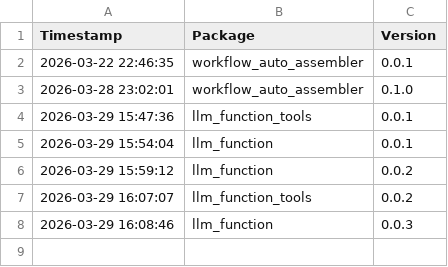
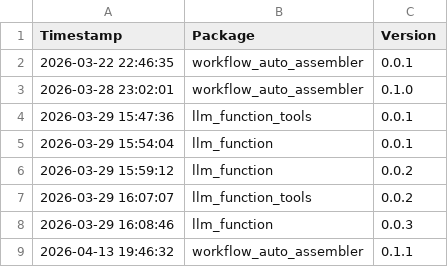
Before and after one commit to Kiril-Mordan/adaptive-reusables, a CSV file: .paa/tracking/version_logs.csv, drawn as a sheet; the diff names each change by its address in the sheet, - before the commit and + after, or states it on an @@ line.

```diff
--- a/.paa/tracking/version_logs.csv
+++ b/.paa/tracking/version_logs.csv
+row 9: 2026-04-13 19:46:32 | workflow_auto_assembler | 0.1.1
```
Also changed, not shown: 6 other files.
